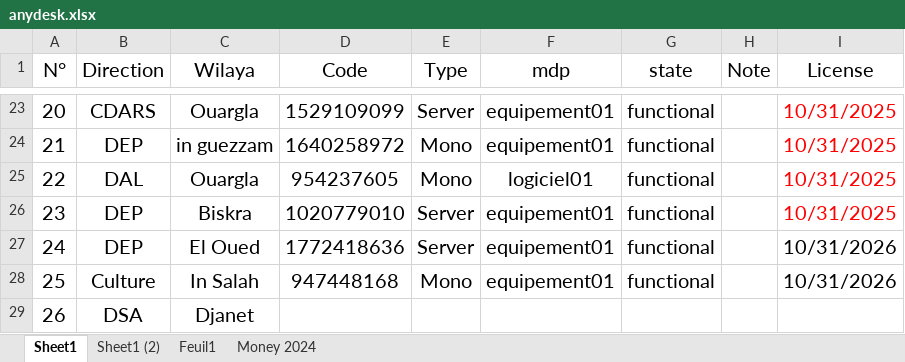
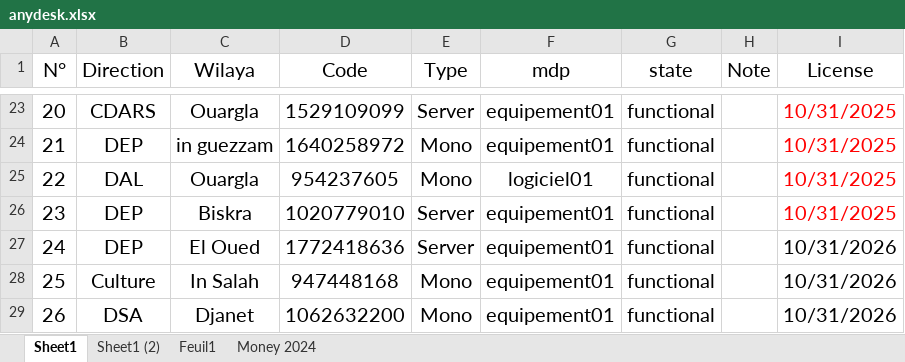
Before and after one commit to iatarien/LGCE, an Excel workbook: anydesk.xlsx, sheet Sheet1, drawn as a sheet; only a part is shown, gaps mark what is left out; values as stored, in another font and other column widths than the file's, no borders; the diff names each change by its address in the sheet, - before the commit and + after, or states it on an @@ line.

```diff
--- a/anydesk.xlsx (sheet Sheet1)
+++ b/anydesk.xlsx (sheet Sheet1)
-D29 (Code): (empty)
+D29 (Code): 1062632200
-E29 (Type): (empty)
+E29 (Type): Mono
-F29 (mdp): (empty)
+F29 (mdp): equipement01
-G29 (state): (empty)
+G29 (state): functional
-I29 (License): (empty)
+I29 (License): 10/31/2026
```
Also changed, not shown: 1 other file.
